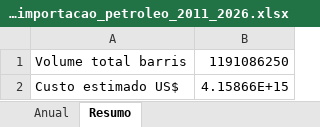
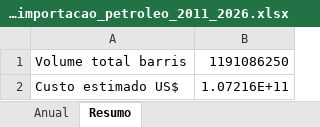
Before and after one commit to cafla19791-tech/SEC--data-analysys, an Excel workbook: anp/petrobras_importacao_petroleo/petrobras_importacao_petroleo_2011_2026.xlsx, sheet Resumo, drawn as a sheet; values as stored, in another font and other column widths than the file's, no borders; the diff names each change by its address in the sheet, - before the commit and + after, or states it on an @@ line.

```diff
--- a/anp/petrobras_importacao_petroleo/petrobras_importacao_petroleo_2011_2026.xlsx (sheet Resumo)
+++ b/anp/petrobras_importacao_petroleo/petrobras_importacao_petroleo_2011_2026.xlsx (sheet Resumo)
-B2: 4.15866E+15
+B2: 1.07216E+11
```
Also changed, not shown: sheet Anual, 2 other files.
